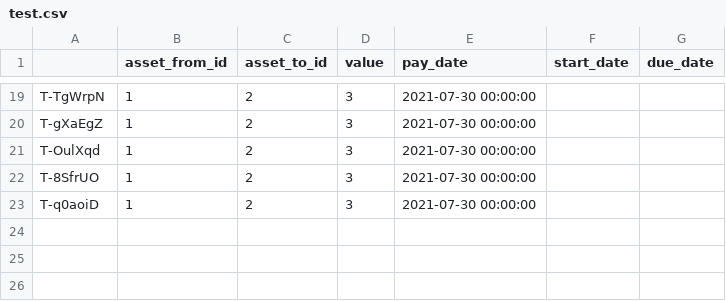
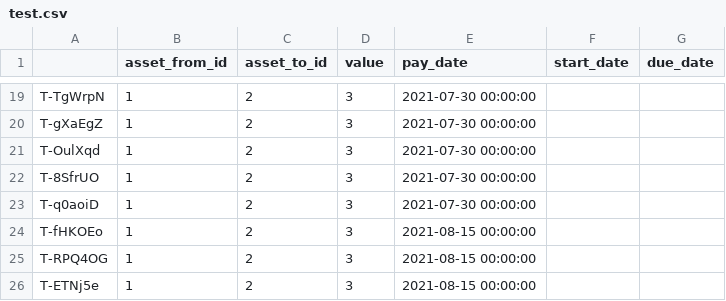
Before and after one commit to kira607/monet, a CSV file: .data/test.csv, drawn as a sheet; only a part is shown, gaps mark what is left out.

```diff
--- a/.data/test.csv
+++ b/.data/test.csv
@@ -23 +23,4 @@ T-8SfrUO,1,2,3,2021-07-30 00:00:00,,
 T-q0aoiD,1,2,3,2021-07-30 00:00:00,,
+T-fHKOEo,1,2,3,2021-08-15 00:00:00,,
+T-RPQ4OG,1,2,3,2021-08-15 00:00:00,,
+T-ETNj5e,1,2,3,2021-08-15 00:00:00,,
```
Also changed, not shown: 33 other files.
